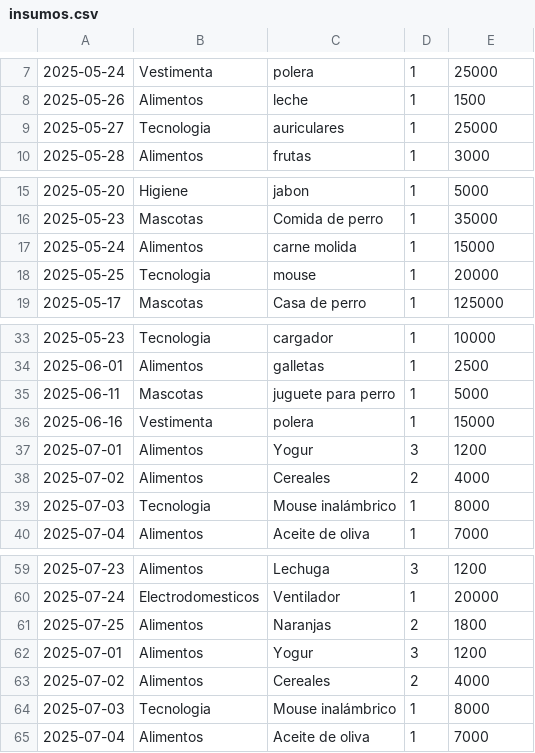
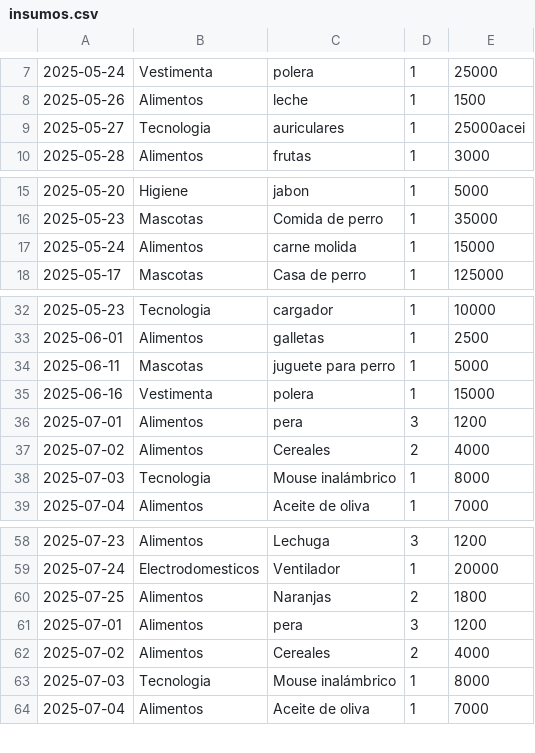
Before and after one commit to VicenteGonzalez14/llegandoafindemes, a CSV file: insumos.csv, drawn as a sheet; only a part is shown, gaps mark what is left out.

```diff
--- a/insumos.csv
+++ b/insumos.csv
@@ -8,3 +8,3 @@
 2025-05-26,Alimentos,leche,1,1500
-2025-05-27,Tecnologia,auriculares,1,25000
+2025-05-27,Tecnologia,auriculares,1,25000acei
 2025-05-28,Alimentos,frutas,1,3000
@@ -17,3 +17,2 @@
 2025-05-24,Alimentos,carne molida,1,15000
-2025-05-25,Tecnologia,mouse,1,20000
 2025-05-17,Mascotas,Casa de perro,1,125000
@@ -36,3 +35,3 @@
 2025-06-16,Vestimenta,polera,1,15000
-2025-07-01, Alimentos, Yogur,3,1200
+2025-07-01, Alimentos, pera,3,1200
 2025-07-02, Alimentos, Cereales,2,4000
@@ -61,3 +60,3 @@
 2025-07-25, Alimentos, Naranjas,2,1800
-2025-07-01, Alimentos, Yogur,3,1200
+2025-07-01, Alimentos, pera,3,1200
 2025-07-02, Alimentos, Cereales,2,4000
```
Also changed, not shown: 7 other files.
